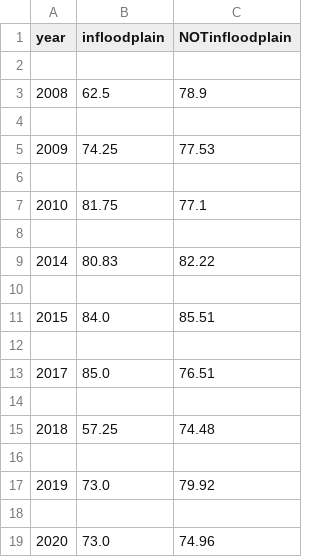
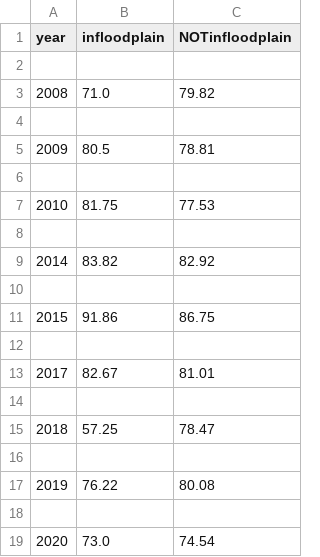
Before and after one commit to bestkb/HUD-Public-Housing, a CSV file: figures/correlation/floodplain/score_vs_floodplain_FEMAregion5.csv, drawn as a sheet.

```diff
--- a/figures/correlation/floodplain/score_vs_floodplain_FEMAregion5.csv
+++ b/figures/correlation/floodplain/score_vs_floodplain_FEMAregion5.csv
@@ -2,18 +2,18 @@ year,infloodplain,NOTinfloodplain
 
-2008,62.5,78.9
+2008,71.0,79.82
 
-2009,74.25,77.53
+2009,80.5,78.81
 
-2010,81.75,77.1
+2010,81.75,77.53
 
-2014,80.83,82.22
+2014,83.82,82.92
 
-2015,84.0,85.51
+2015,91.86,86.75
 
-2017,85.0,76.51
+2017,82.67,81.01
 
-2018,57.25,74.48
+2018,57.25,78.47
 
-2019,73.0,79.92
+2019,76.22,80.08
 
-2020,73.0,74.96
+2020,73.0,74.54
```
Also changed, not shown: figures/correlation/floodplain/score_vs_floodplain_FEMAregion2.csv, figures/correlation/floodplain/score_vs_floodplain_FEMAregion3.csv, 35 other files.
